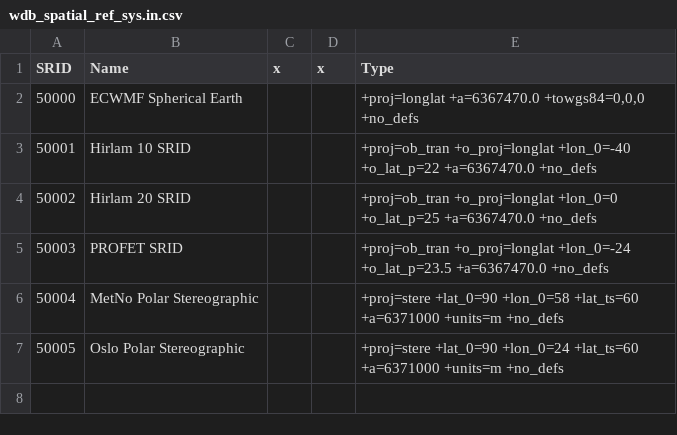
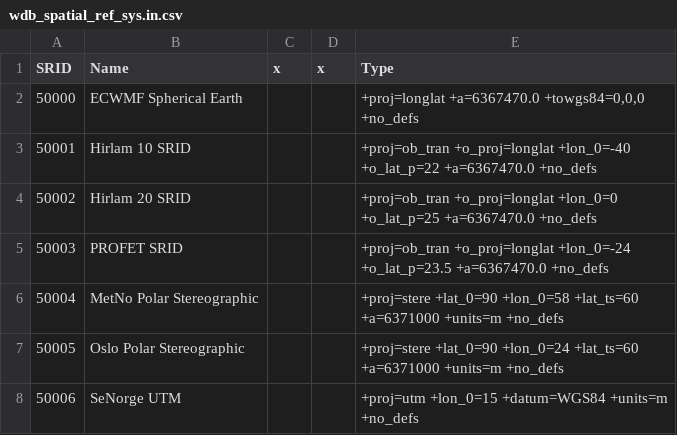
Before and after one commit to metno/wdb, a CSV file: etc/metadata/wdb_spatial_ref_sys.in.csv, drawn as a sheet.

Commit message:
Updated metadata (seNorge)

```diff
--- a/etc/metadata/wdb_spatial_ref_sys.in.csv
+++ b/etc/metadata/wdb_spatial_ref_sys.in.csv
@@ -7 +7,2 @@ SRID|Name|x|x|Type
 50005|Oslo Polar Stereographic|||+proj=stere +lat_0=90 +lon_0=24 +lat_ts=60 +a=6371000 +units=m +no_defs
+50006|SeNorge UTM|||+proj=utm +lon_0=15 +datum=WGS84 +units=m +no_defs
```
Also changed, not shown: etc/metadata/wdb_dataprovider.in.csv, etc/metadata/wdb_dataprovidercomment.in.csv, 3 other files.
